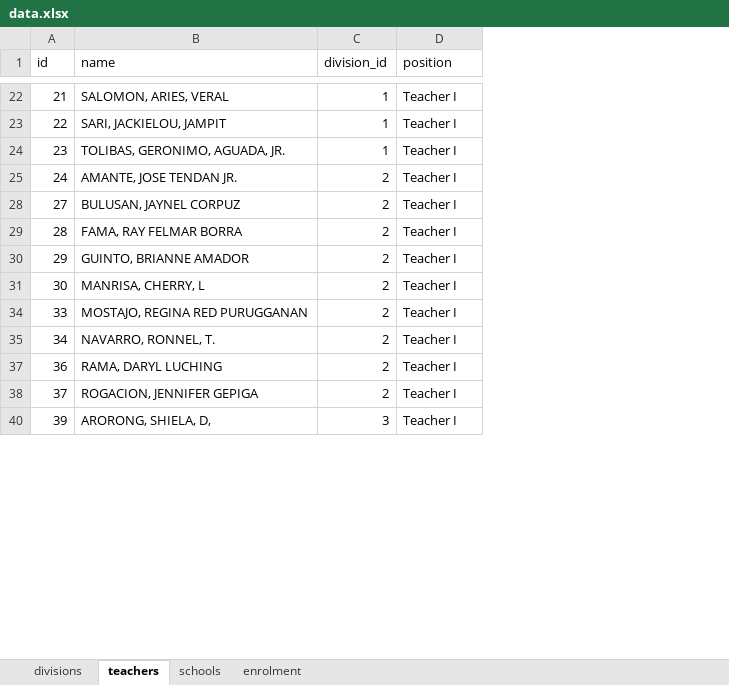
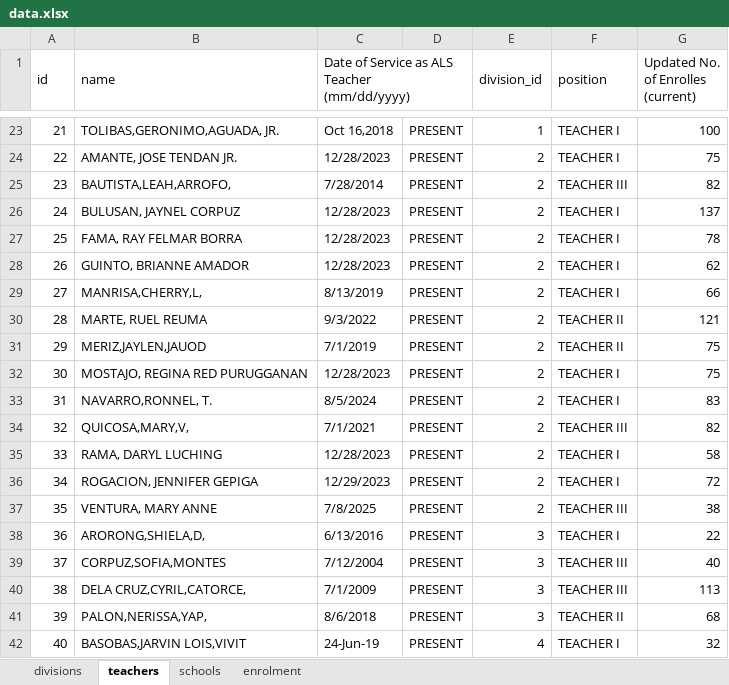
Before and after one commit to jasonra111897-oss/als-dashboard, an Excel workbook: data.xlsx, sheet teachers, drawn as a sheet; only a part is shown, gaps mark what is left out; values as stored, in another font and other column widths than the file's, no cell formats; addresses are those after the commit; ↵ is a line break in a cell; the diff covers the shown part only; the diff names each change by its address in the sheet, - before the commit and + after, or states it on an @@ line.

```diff
--- a/data.xlsx (sheet teachers)
+++ b/data.xlsx (sheet teachers)
+column C, row 1: Date of Service as ALS Teacher ↵ (mm/dd/yyyy); rows 23-26: Oct 16,2018 | 12/28/2023 | 7/28/2014 | 12/28/2023; rows 29-32: 8/13/2019 | 9/3/2022 | 7/1/2019 | 12/28/2023; rows 35-36: 12/28/2023 | 12/29/2023; rows 38-39: 6/13/2016 | 7/12/2004; row 41: 8/6/2018
+column D, rows 23-26: all PRESENT; rows 29-32: all PRESENT; rows 35-36: PRESENT | PRESENT; rows 38-39: PRESENT | PRESENT; row 41: PRESENT
+column G, row 1: Updated No. of Enrolles ↵ (current); rows 23-26: 100 | 75 | 82 | 137; rows 29-32: 66 | 121 | 75 | 75; rows 35-36: 58 | 72; rows 38-39: 22 | 40; row 41: 68
+A1:A2 merged
+B1:B2 merged
+E1:E2 merged
+F1:F2 merged
-B23 (name): SALOMON, ARIES, VERAL
+B23 (name): TOLIBAS,GERONIMO,AGUADA, JR.
-F23:F24 (position): Teacher I
+F23:F24 (position): TEACHER I
-B24 (name): SARI, JACKIELOU, JAMPIT
+B24 (name): AMANTE, JOSE TENDAN JR.
-E24:E25 (division_id): 1
+E24:E25 (division_id): 2
-B25 (name): TOLIBAS, GERONIMO, AGUADA, JR.
+B25 (name): BAUTISTA,LEAH,ARROFO,
-F25 (position): Teacher I
+F25 (position): TEACHER III
-B26 (name): AMANTE, JOSE TENDAN JR.
+B26 (name): BULUSAN, JAYNEL CORPUZ
-F26 (position): Teacher I
+F26 (position): TEACHER I
+row 27: 25 | FAMA, RAY FELMAR BORRA | 12/28/2023 | PRESENT | 2 | TEACHER I | 78
+row 28: 26 | GUINTO, BRIANNE AMADOR | 12/28/2023 | PRESENT | 2 | TEACHER I | 62
-B29 (name): BULUSAN, JAYNEL CORPUZ
+B29 (name): MANRISA,CHERRY,L,
-F29 (position): Teacher I
+F29 (position): TEACHER I
-B30 (name): FAMA, RAY FELMAR BORRA
+B30 (name): MARTE, RUEL REUMA
-F30:F31 (position): Teacher I
+F30:F31 (position): TEACHER II
-B31 (name): GUINTO, BRIANNE AMADOR
+B31 (name): MERIZ,JAYLEN,JAUOD
-B32 (name): MANRISA, CHERRY, L
+B32 (name): MOSTAJO, REGINA RED PURUGGANAN
-F32 (position): Teacher I
+F32 (position): TEACHER I
+row 33: 31 | NAVARRO,RONNEL, T. | 8/5/2024 | PRESENT | 2 | TEACHER I | 83
+row 34: 32 | QUICOSA,MARY,V, | 7/1/2021 | PRESENT | 2 | TEACHER III | 82
-B35 (name): MOSTAJO, REGINA RED PURUGGANAN
+B35 (name): RAMA, DARYL LUCHING
-F35:F36 (position): Teacher I
+F35:F36 (position): TEACHER I
-B36 (name): NAVARRO, RONNEL, T.
+B36 (name): ROGACION, JENNIFER GEPIGA
+row 37: 35 | VENTURA, MARY ANNE | 7/8/2025 | PRESENT | 2 | TEACHER III | 38
-B38 (name): RAMA, DARYL LUCHING
+B38 (name): ARORONG,SHIELA,D,
-E38:E39 (division_id): 2
+E38:E39 (division_id): 3
-F38 (position): Teacher I
+F38 (position): TEACHER I
-B39 (name): ROGACION, JENNIFER GEPIGA
+B39 (name): CORPUZ,SOFIA,MONTES
-F39 (position): Teacher I
+F39 (position): TEACHER III
+row 40: 38 | DELA CRUZ,CYRIL,CATORCE, | 7/1/2009 | PRESENT | 3 | TEACHER III | 113
-B41 (name): ARORONG, SHIELA, D,
+B41 (name): PALON,NERISSA,YAP,
-F41 (position): Teacher I
+F41 (position): TEACHER II
+row 42: 40 | BASOBAS,JARVIN LOIS,VIVIT | 24-Jun-19 | PRESENT | 4 | TEACHER I | 32
```
Also changed, not shown: 146 added rows, 18 removed rows and 494 edited cells elsewhere in this sheet, cell formats, hidden cells, 9 other files.
